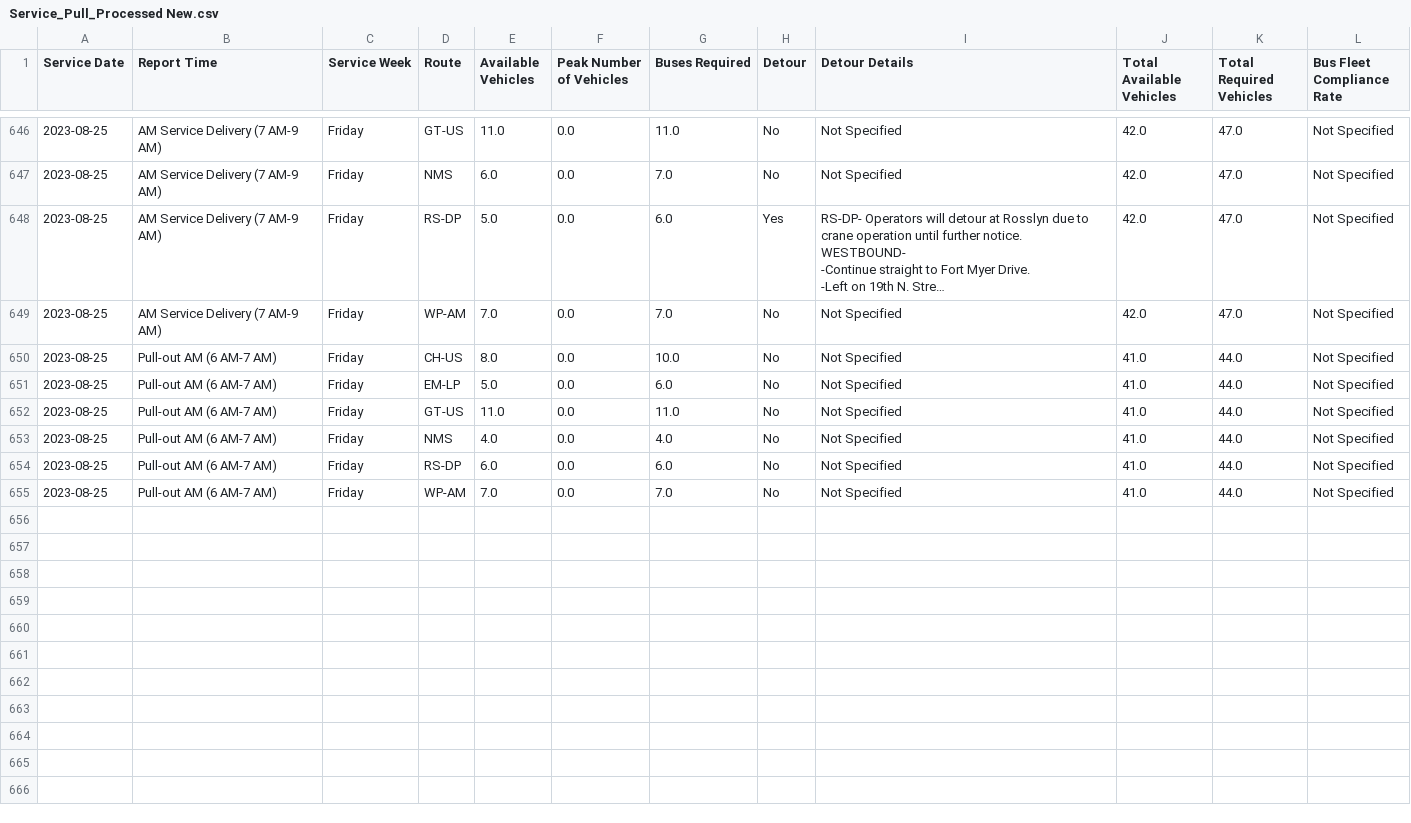
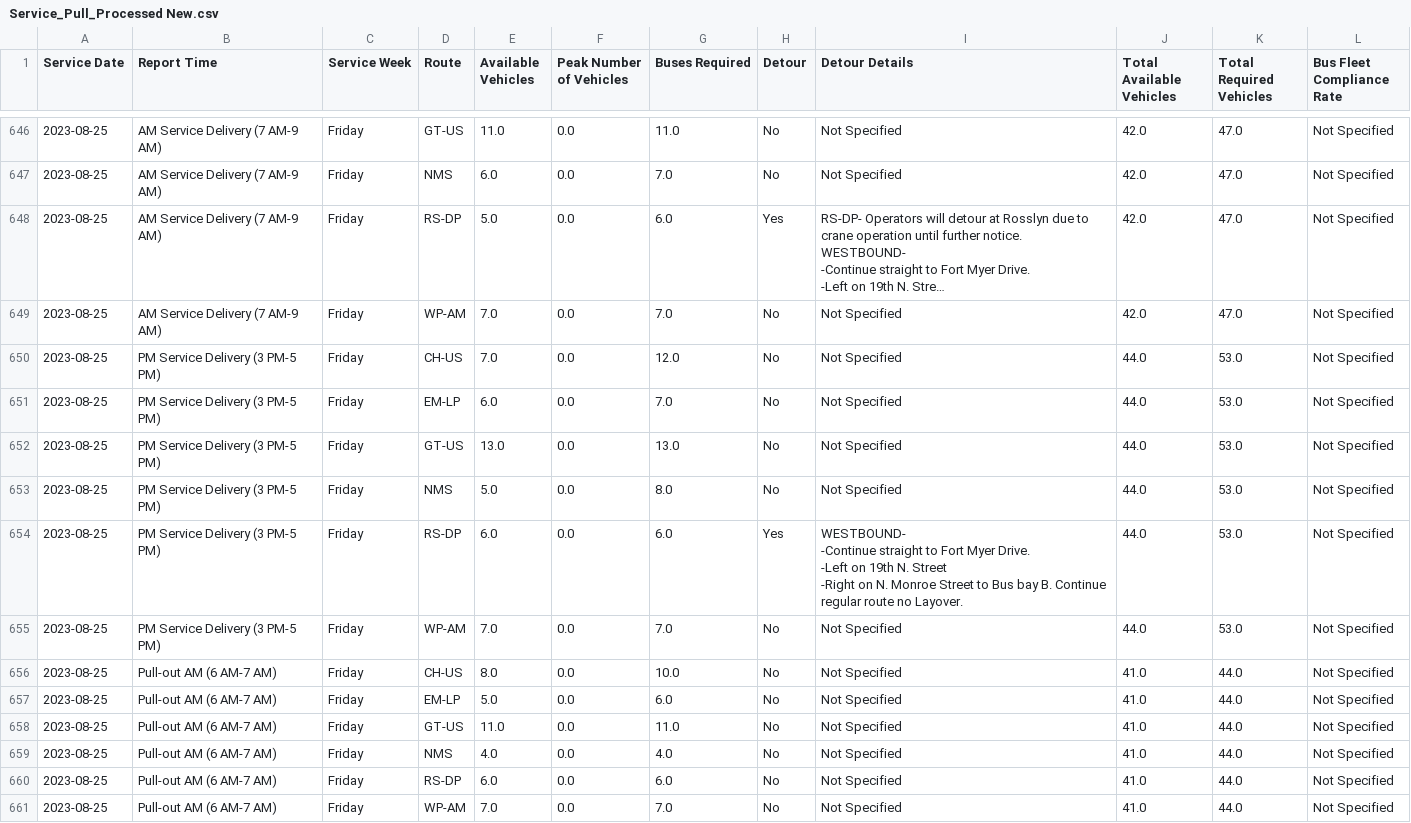
Before and after one commit to TerondaDavis/DC-Circulator-Operations, a CSV file: Data/Service_Pull_Processed New.csv, drawn as a sheet; only a part is shown, gaps mark what is left out; long unchanged cells end in …; ↵ is a line break in a cell; the diff names each change by its address in the sheet, - before the commit and + after, or states it on an @@ line.

```diff
--- a/Data/Service_Pull_Processed New.csv
+++ b/Data/Service_Pull_Processed New.csv
+row 650: 2023-08-25 | PM Service Delivery (3 PM-5 PM) | Friday | CH-US | 7.0 | 0.0 | 12.0 | No | Not Specified | 44.0 | 53.0 | Not Specified
+row 651: 2023-08-25 | PM Service Delivery (3 PM-5 PM) | Friday | EM-LP | 6.0 | 0.0 | 7.0 | No | Not Specified | 44.0 | 53.0 | Not Specified
+row 652: 2023-08-25 | PM Service Delivery (3 PM-5 PM) | Friday | GT-US | 13.0 | 0.0 | 13.0 | No | Not Specified | 44.0 | 53.0 | Not Specified
+row 653: 2023-08-25 | PM Service Delivery (3 PM-5 PM) | Friday | NMS | 5.0 | 0.0 | 8.0 | No | Not Specified | 44.0 | 53.0 | Not Specified
+row 654: 2023-08-25 | PM Service Delivery (3 PM-5 PM) | Friday | RS-DP | 6.0 | 0.0 | 6.0 | Yes | WESTBOUND- ↵ -Continue straight to Fort Myer Drive. ↵ -Left on 19th N. Street ↵ -Right on N. Monroe Street to Bus bay B. Continue regular route no Layover. | 44.0 | 53.0 | Not Specified
+row 655: 2023-08-25 | PM Service Delivery (3 PM-5 PM) | Friday | WP-AM | 7.0 | 0.0 | 7.0 | No | Not Specified | 44.0 | 53.0 | Not Specified
```
Also changed, not shown: Data/Latest_Entries_Processed New.csv, Data/Low_Charge_Buses_Processed New.csv, 3 other files.
